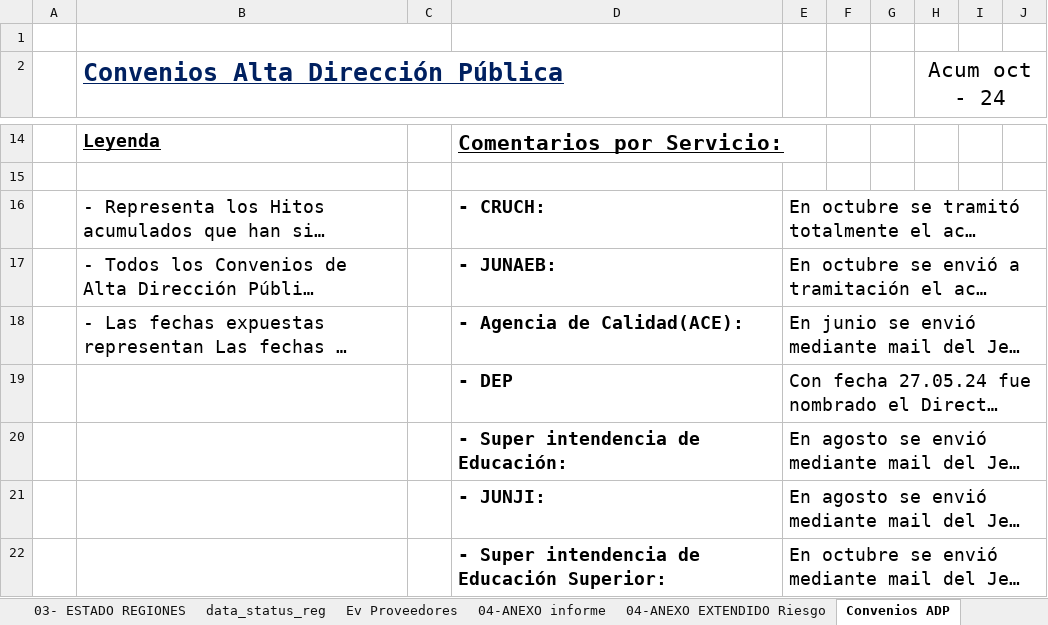
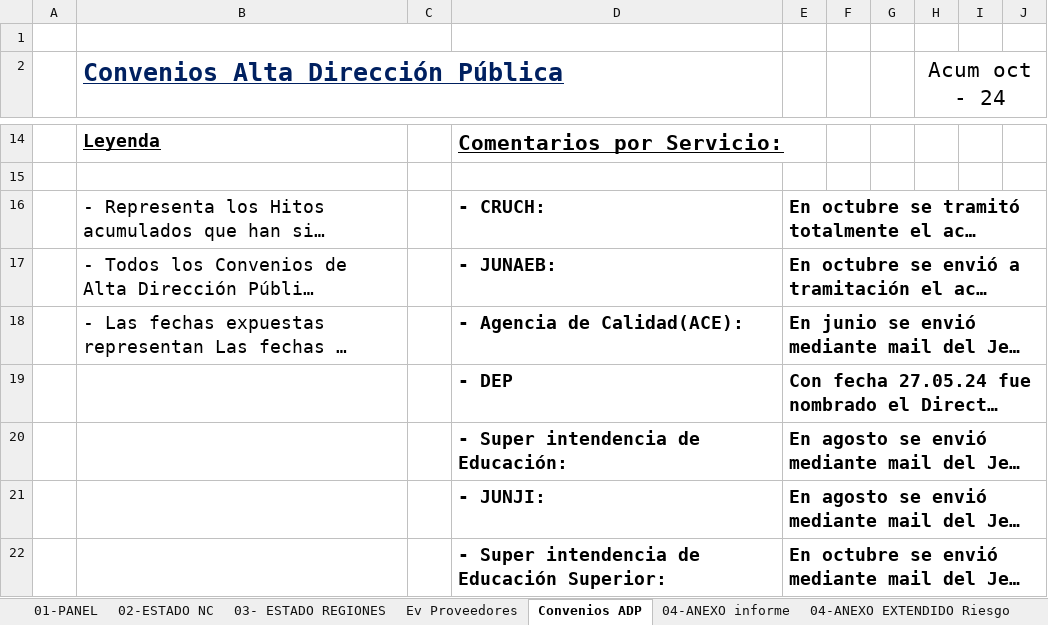
Before and after one commit to joaquinMineduc/ARMM, an Excel workbook: Backend/Input/formato.xlsx, sheet Convenios ADP, drawn as a sheet; only a part is shown, gaps mark what is left out; long unchanged cells end in …; values as stored, in another font and other column widths than the file's, no borders; charts and pictures not drawn; the diff names each change by its address in the sheet, - before the commit and + after, or states it on an @@ line.

```diff
--- a/Backend/Input/formato.xlsx (sheet Convenios ADP)
+++ b/Backend/Input/formato.xlsx (sheet Convenios ADP)
@@ sheet tab hidden: data_status_reg @@
@@ sheet tab order changed: 01-PANEL | 02-ESTADO NC | 03- ESTADO REGIONES | Ev Proveedores | Convenios ADP | 04-ANEXO informe | 04-ANEXO EXTENDIDO Riesgo @@
-E16:E22 bold: off
+E16:E22 bold: on
```
Also changed, not shown: sheet 03- ESTADO REGIONES, sheet 01-PANEL, other sheet tabs, charts or pictures, Backend/output/informe_final.xlsx, 10 other files.
